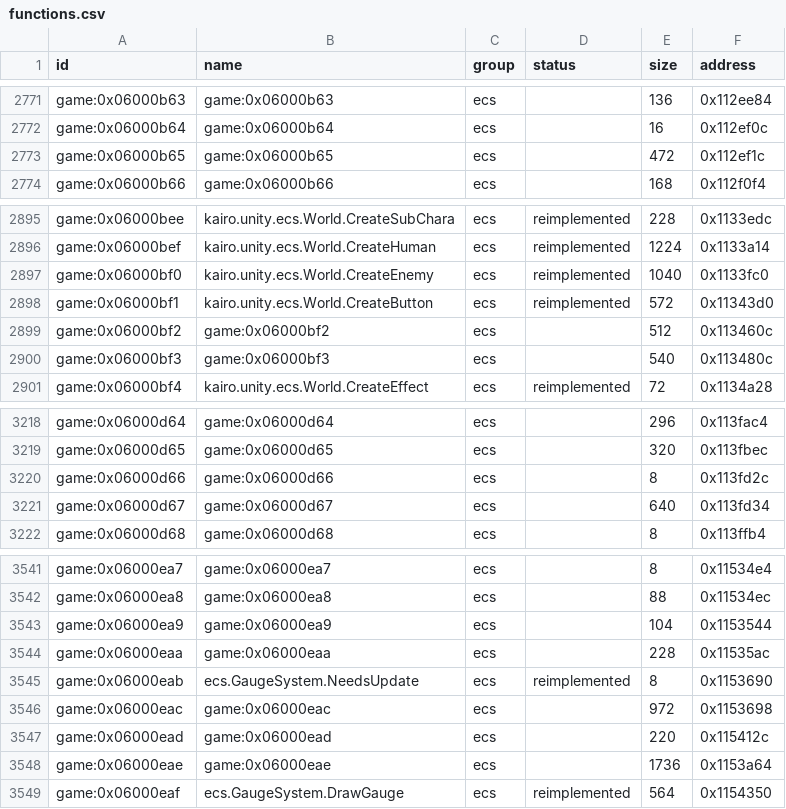
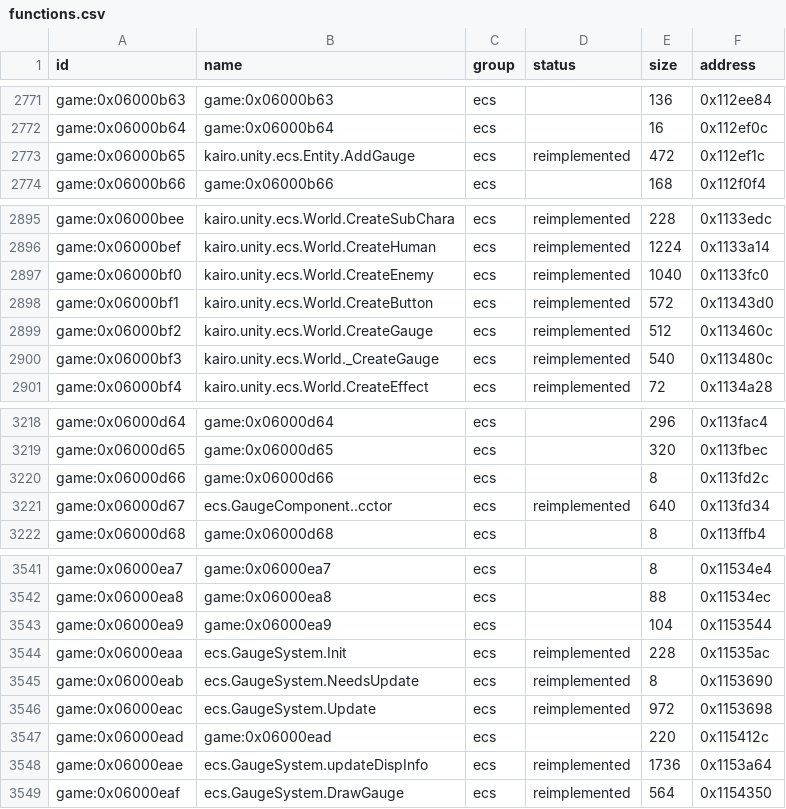
Before and after one commit to Tim-campy/magicians-saga-port, a CSV file: re/functions.csv, drawn as a sheet; only a part is shown, gaps mark what is left out.

Commit message:
port(mission): bind Gauge22 and complete update schedule

```diff
--- a/re/functions.csv
+++ b/re/functions.csv
@@ -2772,3 +2772,3 @@ game:0x06000b63,game:0x06000b63,ecs,,136,0x112ee84
 game:0x06000b64,game:0x06000b64,ecs,,16,0x112ef0c
-game:0x06000b65,game:0x06000b65,ecs,,472,0x112ef1c
+game:0x06000b65,kairo.unity.ecs.Entity.AddGauge,ecs,reimplemented,472,0x112ef1c
 game:0x06000b66,game:0x06000b66,ecs,,168,0x112f0f4
@@ -2898,4 +2898,4 @@ game:0x06000bf0,kairo.unity.ecs.World.CreateEnemy,ecs,reimplemented,1040,0x1133f
 game:0x06000bf1,kairo.unity.ecs.World.CreateButton,ecs,reimplemented,572,0x11343d0
-game:0x06000bf2,game:0x06000bf2,ecs,,512,0x113460c
-game:0x06000bf3,game:0x06000bf3,ecs,,540,0x113480c
+game:0x06000bf2,kairo.unity.ecs.World.CreateGauge,ecs,reimplemented,512,0x113460c
+game:0x06000bf3,kairo.unity.ecs.World._CreateGauge,ecs,reimplemented,540,0x113480c
 game:0x06000bf4,kairo.unity.ecs.World.CreateEffect,ecs,reimplemented,72,0x1134a28
@@ -3220,3 +3220,3 @@ game:0x06000d65,game:0x06000d65,ecs,,320,0x113fbec
 game:0x06000d66,game:0x06000d66,ecs,,8,0x113fd2c
-game:0x06000d67,game:0x06000d67,ecs,,640,0x113fd34
+game:0x06000d67,ecs.GaugeComponent..cctor,ecs,reimplemented,640,0x113fd34
 game:0x06000d68,game:0x06000d68,ecs,,8,0x113ffb4
@@ -3543,7 +3543,7 @@ game:0x06000ea8,game:0x06000ea8,ecs,,88,0x11534ec
 game:0x06000ea9,game:0x06000ea9,ecs,,104,0x1153544
-game:0x06000eaa,game:0x06000eaa,ecs,,228,0x11535ac
+game:0x06000eaa,ecs.GaugeSystem.Init,ecs,reimplemented,228,0x11535ac
 game:0x06000eab,ecs.GaugeSystem.NeedsUpdate,ecs,reimplemented,8,0x1153690
-game:0x06000eac,game:0x06000eac,ecs,,972,0x1153698
+game:0x06000eac,ecs.GaugeSystem.Update,ecs,reimplemented,972,0x1153698
 game:0x06000ead,game:0x06000ead,ecs,,220,0x115412c
-game:0x06000eae,game:0x06000eae,ecs,,1736,0x1153a64
+game:0x06000eae,ecs.GaugeSystem.updateDispInfo,ecs,reimplemented,1736,0x1153a64
 game:0x06000eaf,ecs.GaugeSystem.DrawGauge,ecs,reimplemented,564,0x1154350
```
Also changed, not shown: re/status/ui.tsv, 24 other files.
